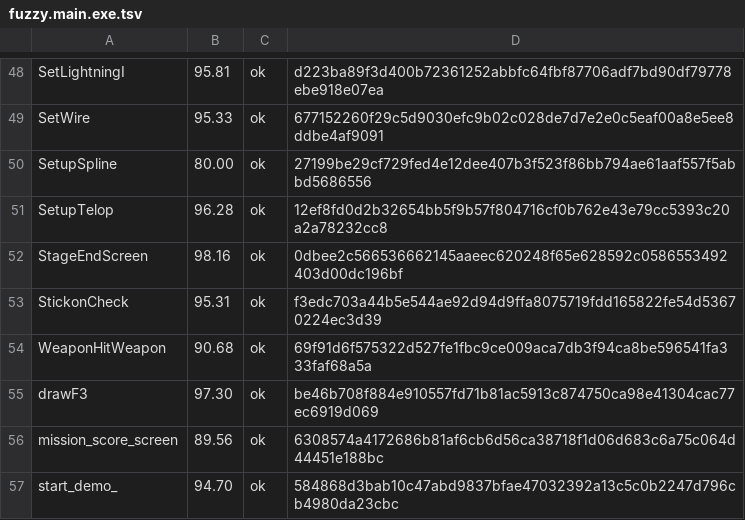
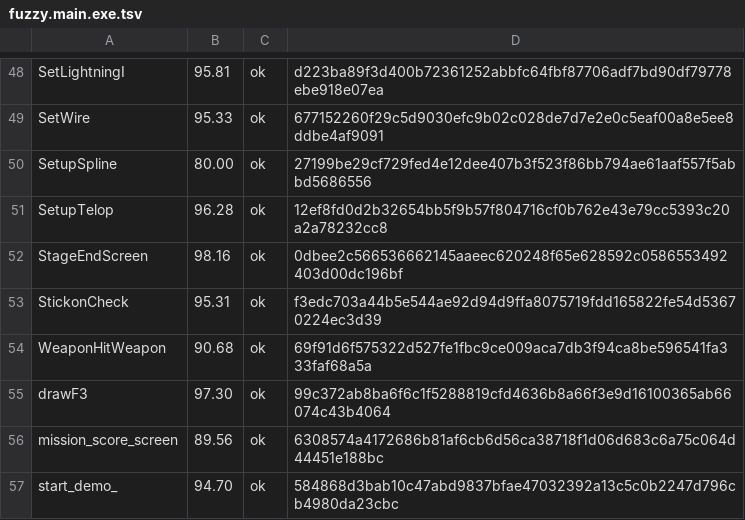
Before and after one commit to Fuuzetsu/tenchu-decomp, a TSV file: config/fuzzy.main.exe.tsv, drawn as a sheet; only a part is shown, gaps mark what is left out.

```diff
--- a/config/fuzzy.main.exe.tsv
+++ b/config/fuzzy.main.exe.tsv
@@ -54,3 +54,3 @@ StickonCheck	95.31	ok	f3edc703a44b5e544ae92d94d9ffa8075719fdd165822fe54d53670224
 WeaponHitWeapon	90.68	ok	69f91d6f575322d527fe1fbc9ce009aca7db3f94ca8be596541fa333faf68a5a
-drawF3	97.30	ok	be46b708f884e910557fd71b81ac5913c874750ca98e41304cac77ec6919d069
+drawF3	97.30	ok	99c372ab8ba6f6c1f5288819cfd4636b8a66f3e9d16100365ab66074c43b4064
 mission_score_screen	89.56	ok	6308574a4172686b81af6cb6d56ca38718f1d06d683c6a75c064d44451e188bc
```
Also changed, not shown: 4 other files.
